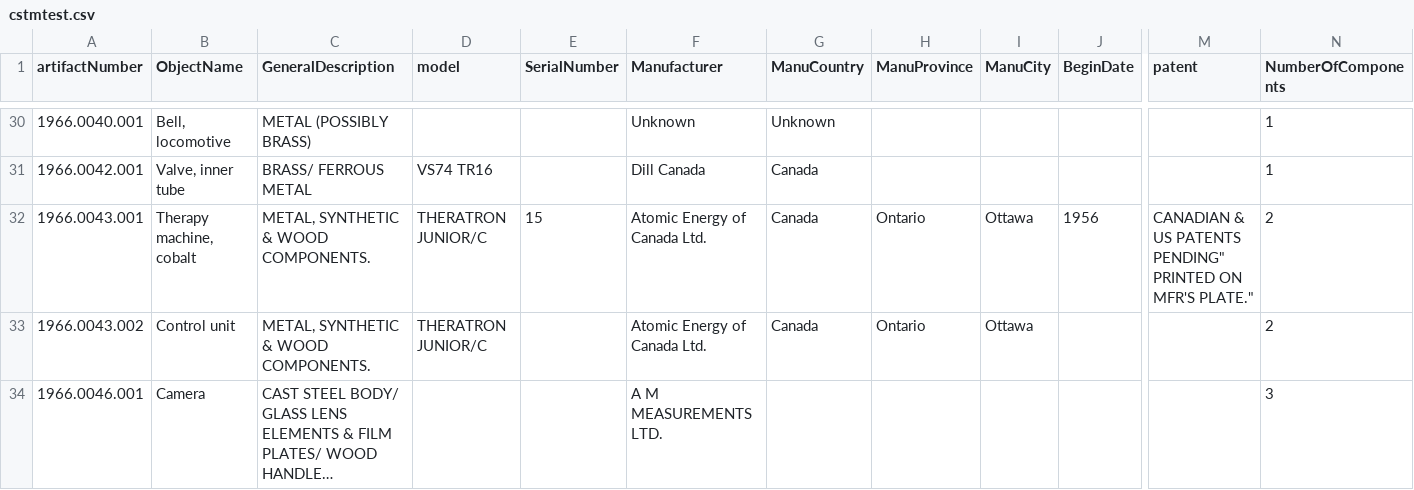
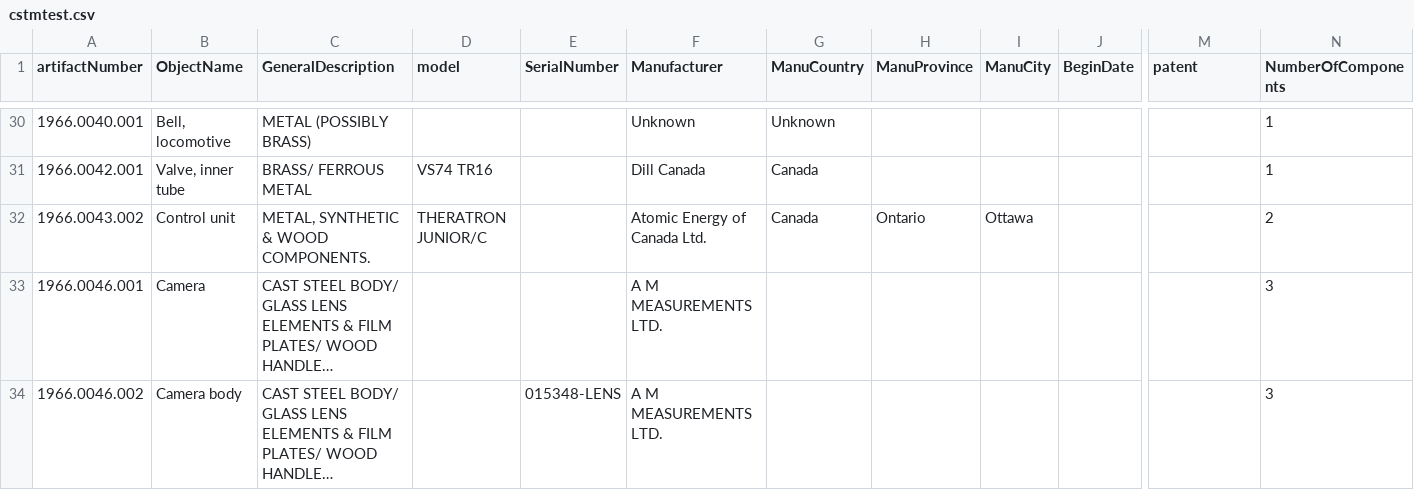
Before and after one commit to shawngraham/demo, a CSV file: cstmtest.csv, drawn as a sheet; only a part is shown, gaps mark what is left out; the shorter side is filled out with more unchanged rows; long unchanged cells end in …; rows hold the shown columns only; the diff names each change by its address in the sheet, - before the commit and + after, or states it on an @@ line.

Commit message:
Update cstmtest.csv
deleted original line 32, error there

```diff
--- a/cstmtest.csv
+++ b/cstmtest.csv
-row 32: 1966.0043.001 | Therapy machine, cobalt | METAL, SYNTHETIC & WOOD COMPONENTS. | THERATRON JUNIOR/C | 15 | Atomic Energy of Canada Ltd. | Canada | Ontario | Ottawa | 1956 | CANADIAN & US PATENTS PENDING" PRINTED ON MFR'S PLATE." | 2
```
